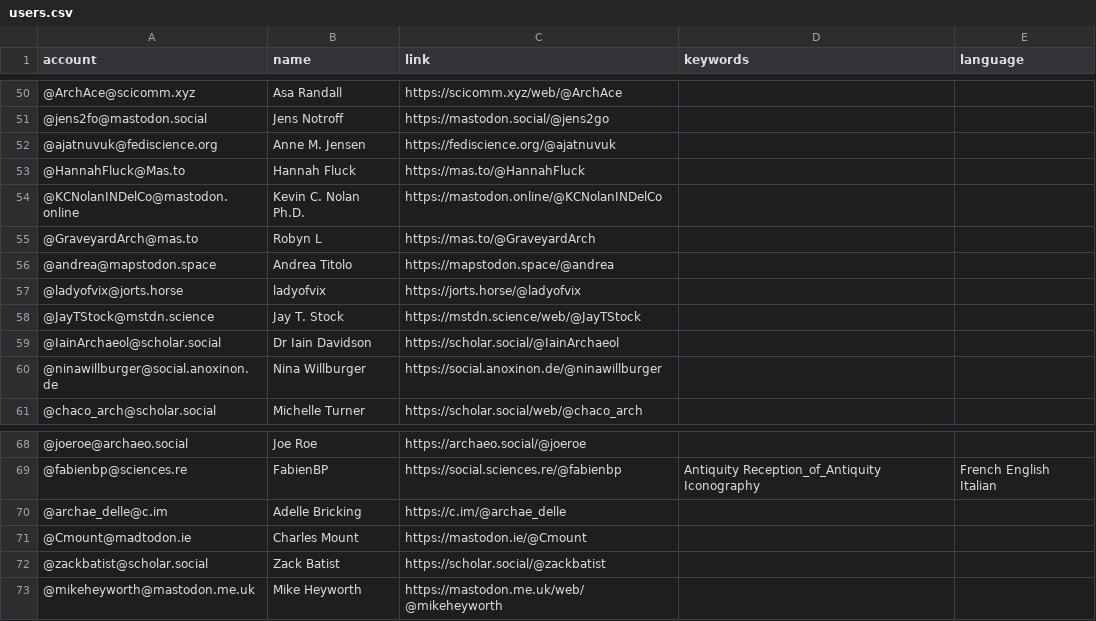
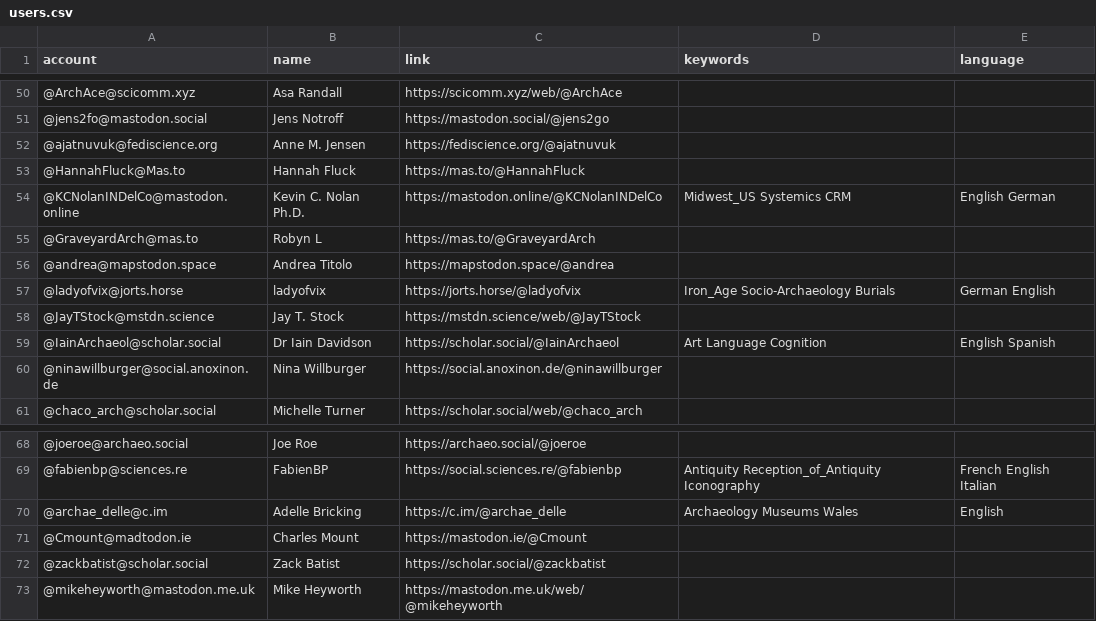
Before and after one commit to steko/Mastodon-Archaeology, a CSV file: resources/users.csv, drawn as a sheet; only a part is shown, gaps mark what is left out.

Commit message:
Update users.csv
keywords

```diff
--- a/resources/users.csv
+++ b/resources/users.csv
@@ -53,8 +53,8 @@ account,name,link,keywords,language
 @HannahFluck@Mas.to,Hannah Fluck,https://mas.to/@HannahFluck,,
-@KCNolanINDelCo@mastodon.online,Kevin C. Nolan Ph.D.,https://mastodon.online/@KCNolanINDelCo,,
+@KCNolanINDelCo@mastodon.online,Kevin C. Nolan Ph.D.,https://mastodon.online/@KCNolanINDelCo,Midwest_US Systemics CRM,English German
 @GraveyardArch@mas.to,Robyn L,https://mas.to/@GraveyardArch,,
 @andrea@mapstodon.space,Andrea Titolo,https://mapstodon.space/@andrea,,
-@ladyofvix@jorts.horse,ladyofvix,https://jorts.horse/@ladyofvix,,
+@ladyofvix@jorts.horse,ladyofvix,https://jorts.horse/@ladyofvix,Iron_Age Socio-Archaeology Burials,German English
 @JayTStock@mstdn.science,Jay T. Stock,https://mstdn.science/web/@JayTStock,,
-@IainArchaeol@scholar.social,Dr Iain Davidson,https://scholar.social/@IainArchaeol,,
+@IainArchaeol@scholar.social,Dr Iain Davidson,https://scholar.social/@IainArchaeol,Art Language Cognition,English Spanish
 @ninawillburger@social.anoxinon.de,Nina Willburger,https://social.anoxinon.de/@ninawillburger,,
@@ -69,3 +69,3 @@ account,name,link,keywords,language
 @fabienbp@sciences.re,FabienBP,https://social.sciences.re/@fabienbp,Antiquity Reception_of_Antiquity Iconography,French English Italian
-@archae_delle@c.im,Adelle Bricking,https://c.im/@archae_delle,,
+@archae_delle@c.im,Adelle Bricking,https://c.im/@archae_delle,Archaeology Museums Wales,English
 @Cmount@madtodon.ie,Charles Mount,https://mastodon.ie/@Cmount,,
```
